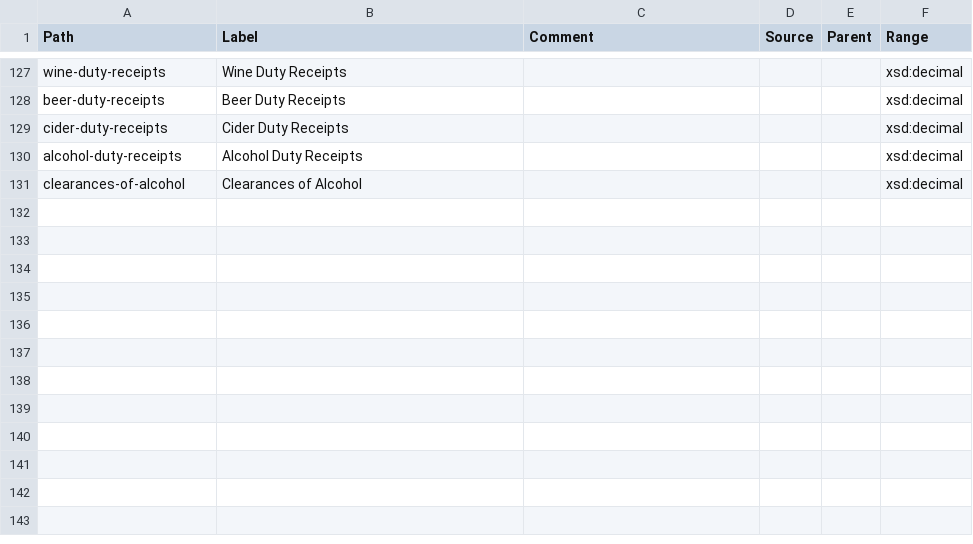
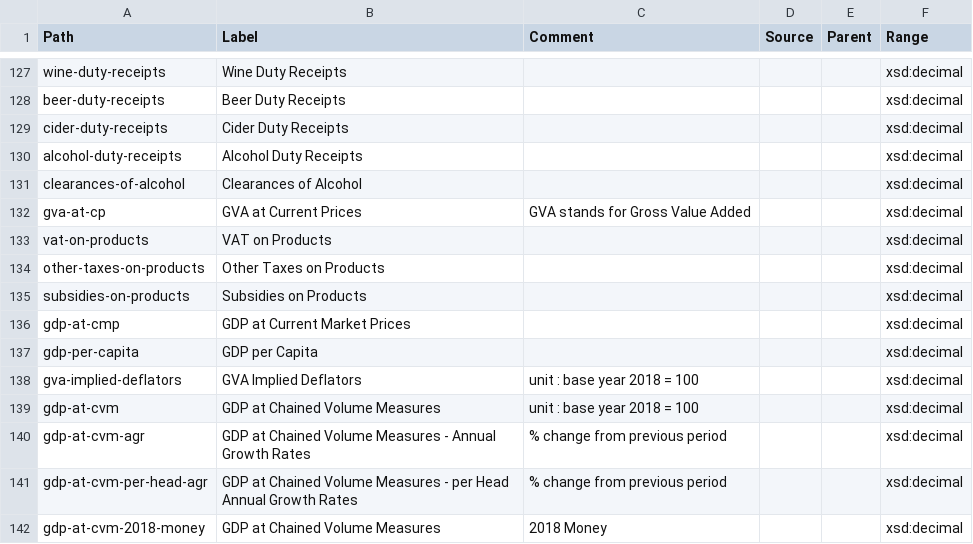
Before and after one commit to GSS-Cogs/ref_common, a CSV file: reference/measures.csv, drawn as a sheet; only a part is shown, gaps mark what is left out.

Commit message:
Updated codelist

```diff
--- a/reference/measures.csv
+++ b/reference/measures.csv
@@ -131 +131,12 @@ alcohol-duty-receipts,Alcohol Duty Receipts,,,,xsd:decimal
 clearances-of-alcohol,Clearances of Alcohol,,,,xsd:decimal
+gva-at-cp,GVA at Current Prices,GVA stands for Gross Value Added,,,xsd:decimal
+vat-on-products,VAT on Products,,,,xsd:decimal
+other-taxes-on-products,Other Taxes on Products,,,,xsd:decimal
+subsidies-on-products,Subsidies on Products,,,,xsd:decimal
+gdp-at-cmp,GDP at Current Market Prices,,,,xsd:decimal
+gdp-per-capita,GDP per Capita,,,,xsd:decimal
+gva-implied-deflators,GVA Implied Deflators,unit : base year 2018 = 100,,,xsd:decimal
+gdp-at-cvm,GDP at Chained Volume Measures,unit : base year 2018 = 100,,,xsd:decimal
+gdp-at-cvm-agr,GDP at Chained Volume Measures - Annual Growth Rates,% change from previous period,,,xsd:decimal
+gdp-at-cvm-per-head-agr,GDP at Chained Volume Measures - per Head Annual Growth Rates,% change from previous period,,,xsd:decimal
+gdp-at-cvm-2018-money,GDP at Chained Volume Measures,2018 Money,,,xsd:decimal
```
